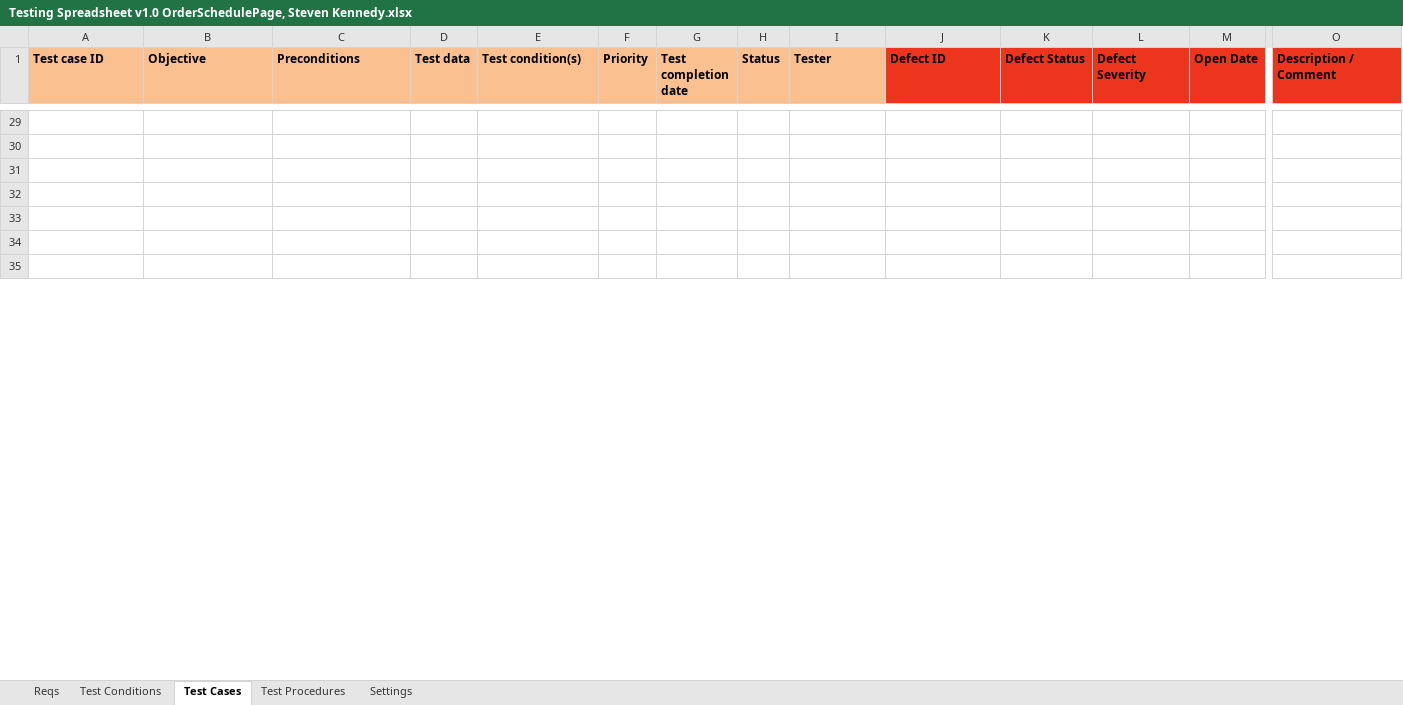
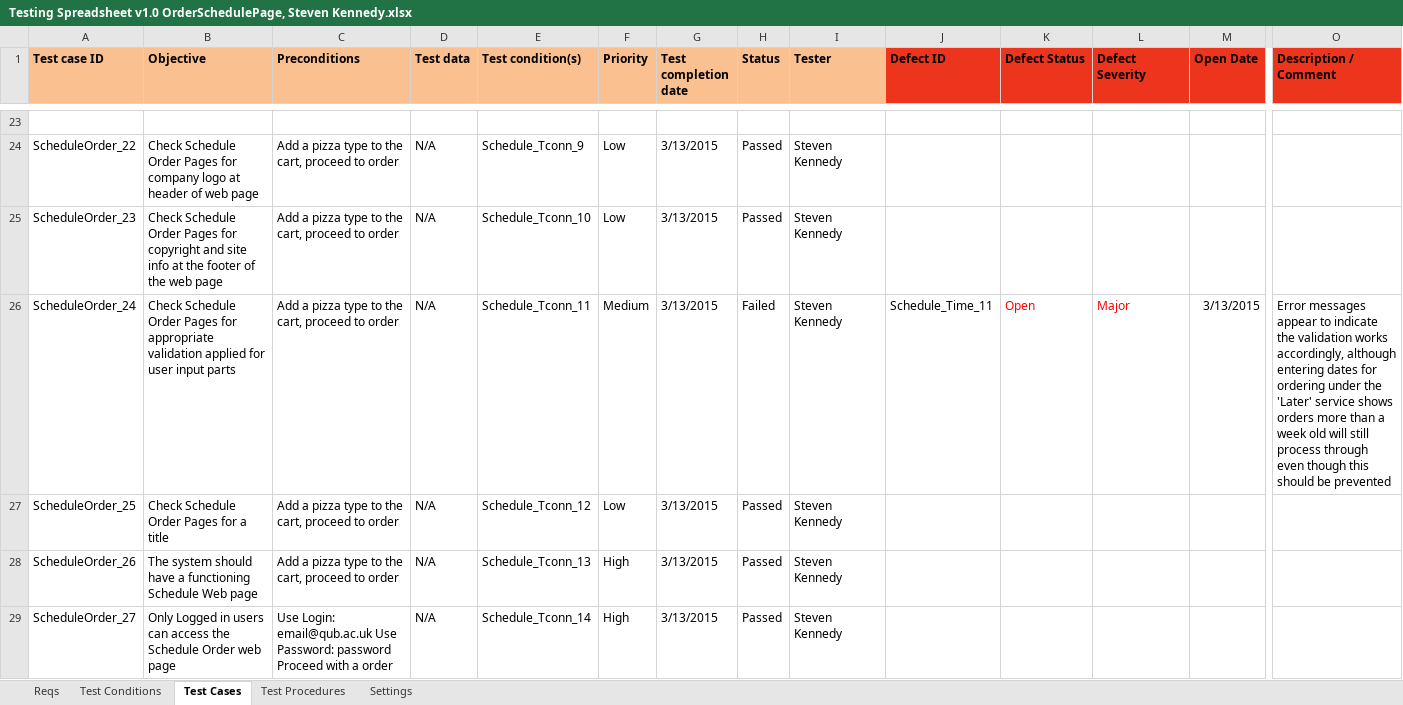
Before and after one commit to KevinOHare/Software-Testing-And-Verification, an Excel workbook: Testing Spreadsheet v1.0 OrderSchedulePage, Steven Kennedy.xlsx, sheet Test Cases, drawn as a sheet; only a part is shown, gaps mark what is left out; values as stored, in another font and other column widths than the file's, no borders; charts and pictures and conditional formats not drawn; addresses are those after the commit; rows hold the shown columns only; the diff covers the shown part only; the diff names each change by its address in the sheet, - before the commit and + after, or states it on an @@ line.

Commit message:
update to Order Schedule page
updated with the rest of my test cases

```diff
--- a/Testing Spreadsheet v1.0 OrderSchedulePage, Steven Kennedy.xlsx (sheet Test Cases)
+++ b/Testing Spreadsheet v1.0 OrderSchedulePage, Steven Kennedy.xlsx (sheet Test Cases)
-row 24: (empty)
+row 24: ScheduleOrder_22 | Check Schedule Order Pages for company logo at header of web page | Add a pizza type to the cart, proceed to order | N/A | Schedule_Tconn_9 | Low | 3/13/2015 | Passed | Steven Kennedy
-row 25: (empty)
+row 25: ScheduleOrder_23 | Check Schedule Order Pages for copyright and site info at the footer of the web page | Add a pizza type to the cart, proceed to order | N/A | Schedule_Tconn_10 | Low | 3/13/2015 | Passed | Steven Kennedy
-row 26: (empty)
+row 26: ScheduleOrder_24 | Check Schedule Order Pages for appropriate validation applied for user input parts | Add a pizza type to the cart, proceed to order | N/A | Schedule_Tconn_11 | Medium | 3/13/2015 | Failed | Steven Kennedy | Schedule_Time_11 | Open | Major | 3/13/2015 | Error messages appear to indicate the validation works accordingly, although entering dates for ordering under the 'Later' service shows orders more than a week old will still process through even though this should be prevented
-row 27: (empty)
+row 27: ScheduleOrder_25 | Check Schedule Order Pages for a title | Add a pizza type to the cart, proceed to order | N/A | Schedule_Tconn_12 | Low | 3/13/2015 | Passed | Steven Kennedy
-row 28: (empty)
+row 28: ScheduleOrder_26 | The system should have a functioning Schedule Web page | Add a pizza type to the cart, proceed to order | N/A | Schedule_Tconn_13 | High | 3/13/2015 | Passed | Steven Kennedy
-row 29: (empty)
+row 29: ScheduleOrder_27 | Only Logged in users can access the Schedule Order web page | Use Login: email@qub.ac.uk Use Password: password Proceed with a order | N/A | Schedule_Tconn_14 | High | 3/13/2015 | Passed | Steven Kennedy
```
Also changed, not shown: 12 added rows, 15 removed rows and 78 edited cells elsewhere in this sheet, sheet Test Procedures, sheet Test Conditions, formulas that keep their value, charts or pictures.
